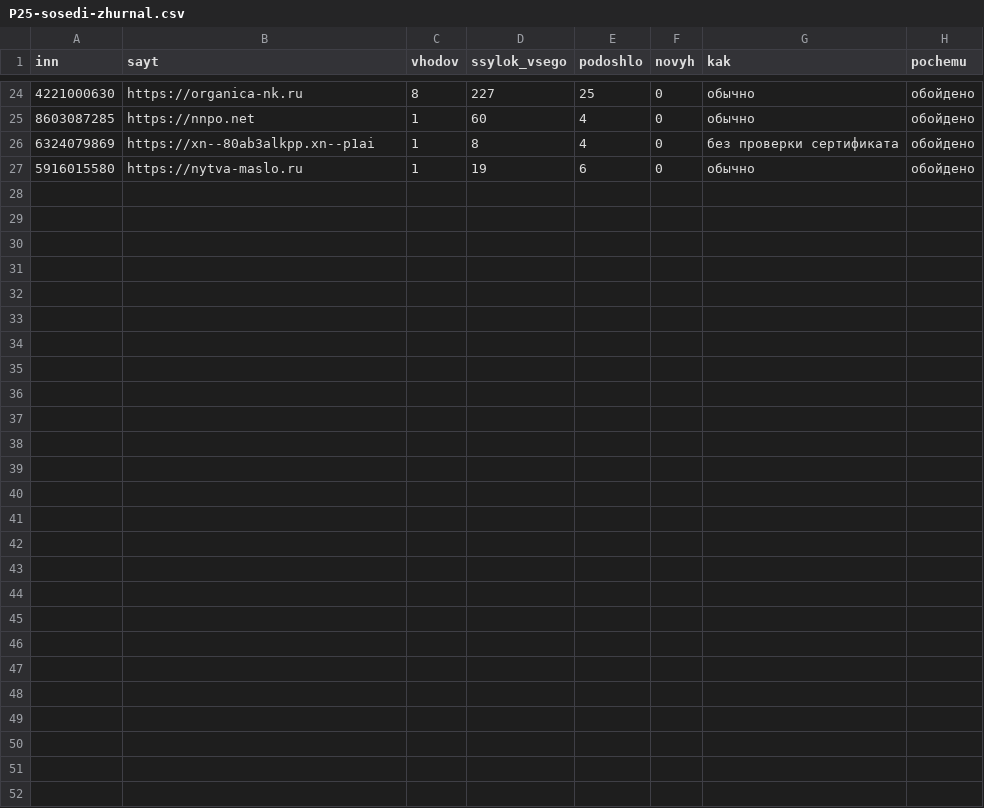
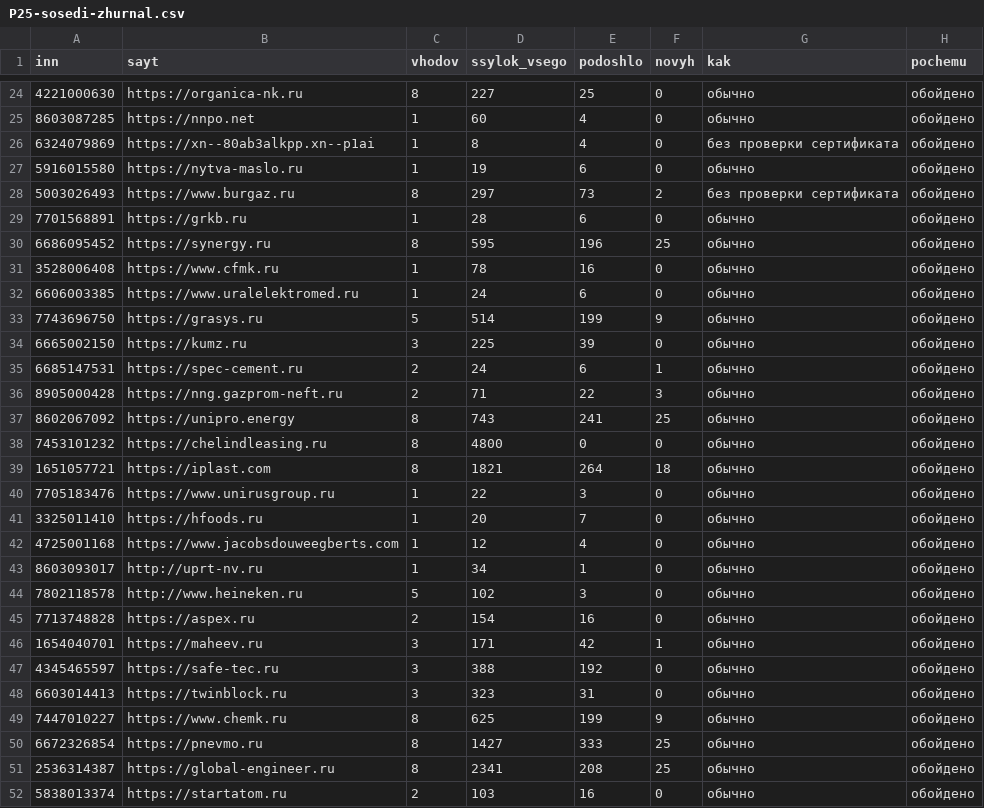
Before and after one commit to kirillrand4-alt/avto, a CSV file: seo-texts/engineers-lens/P25-sosedi-zhurnal.csv, drawn as a sheet; only a part is shown, gaps mark what is left out; the diff names each change by its address in the sheet, - before the commit and + after, or states it on an @@ line.

```diff
--- a/seo-texts/engineers-lens/P25-sosedi-zhurnal.csv
+++ b/seo-texts/engineers-lens/P25-sosedi-zhurnal.csv
+row 28: 5003026493 | https://www.burgaz.ru | 8 | 297 | 73 | 2 | без проверки сертификата | обойдено
+row 29: 7701568891 | https://grkb.ru | 1 | 28 | 6 | 0 | обычно | обойдено
+row 30: 6686095452 | https://synergy.ru | 8 | 595 | 196 | 25 | обычно | обойдено
+row 31: 3528006408 | https://www.cfmk.ru | 1 | 78 | 16 | 0 | обычно | обойдено
+row 32: 6606003385 | https://www.uralelektromed.ru | 1 | 24 | 6 | 0 | обычно | обойдено
+row 33: 7743696750 | https://grasys.ru | 5 | 514 | 199 | 9 | обычно | обойдено
+row 34: 6665002150 | https://kumz.ru | 3 | 225 | 39 | 0 | обычно | обойдено
+row 35: 6685147531 | https://spec-cement.ru | 2 | 24 | 6 | 1 | обычно | обойдено
+row 36: 8905000428 | https://nng.gazprom-neft.ru | 2 | 71 | 22 | 3 | обычно | обойдено
+row 37: 8602067092 | https://unipro.energy | 8 | 743 | 241 | 25 | обычно | обойдено
+row 38: 7453101232 | https://chelindleasing.ru | 8 | 4800 | 0 | 0 | обычно | обойдено
+row 39: 1651057721 | https://iplast.com | 8 | 1821 | 264 | 18 | обычно | обойдено
+row 40: 7705183476 | https://www.unirusgroup.ru | 1 | 22 | 3 | 0 | обычно | обойдено
+row 41: 3325011410 | https://hfoods.ru | 1 | 20 | 7 | 0 | обычно | обойдено
+row 42: 4725001168 | https://www.jacobsdouweegberts.com | 1 | 12 | 4 | 0 | обычно | обойдено
+row 43: 8603093017 | http://uprt-nv.ru | 1 | 34 | 1 | 0 | обычно | обойдено
+row 44: 7802118578 | http://www.heineken.ru | 5 | 102 | 3 | 0 | обычно | обойдено
+row 45: 7713748828 | https://aspex.ru | 2 | 154 | 16 | 0 | обычно | обойдено
+row 46: 1654040701 | https://maheev.ru | 3 | 171 | 42 | 1 | обычно | обойдено
+row 47: 4345465597 | https://safe-tec.ru | 3 | 388 | 192 | 0 | обычно | обойдено
+row 48: 6603014413 | https://twinblock.ru | 3 | 323 | 31 | 0 | обычно | обойдено
+row 49: 7447010227 | https://www.chemk.ru | 8 | 625 | 199 | 9 | обычно | обойдено
+row 50: 6672326854 | https://pnevmo.ru | 8 | 1427 | 333 | 25 | обычно | обойдено
+row 51: 2536314387 | https://global-engineer.ru | 8 | 2341 | 208 | 25 | обычно | обойдено
+row 52: 5838013374 | https://startatom.ru | 2 | 103 | 16 | 0 | обычно | обойдено
```
Also changed, not shown: seo-texts/engineers-lens/P25-YANDEX-KARTOCHKI.csv, seo-texts/engineers-lens/P25-yandex-kartochki-zhurnal.csv, 1 other file.
